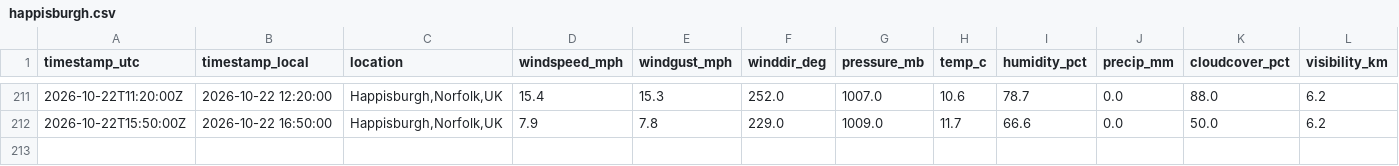
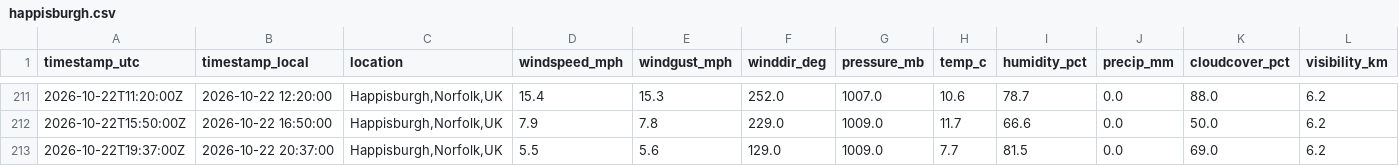
Before and after one commit to Chloe1706/happisburgh-weather-log, a CSV file: data/happisburgh.csv, drawn as a sheet; only a part is shown, gaps mark what is left out; rows hold the shown columns only; the diff names each change by its address in the sheet, - before the commit and + after, or states it on an @@ line.

```diff
--- a/data/happisburgh.csv
+++ b/data/happisburgh.csv
+row 213: 2026-10-22T19:37:00Z | 2026-10-22 20:37:00 | Happisburgh,Norfolk,UK | 5.5 | 5.6 | 129.0 | 1009.0 | 7.7 | 81.5 | 0.0 | 69.0 | 6.2
```
